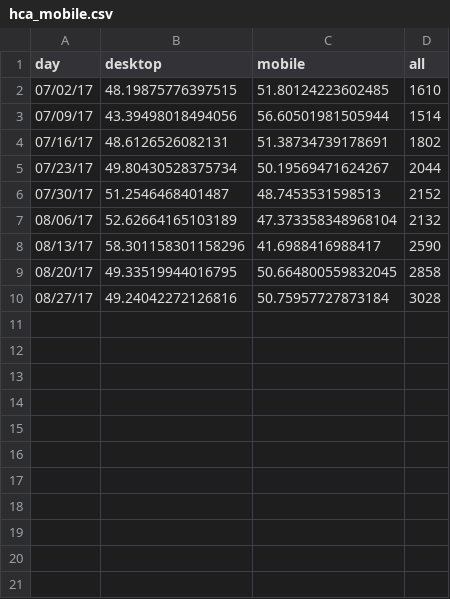
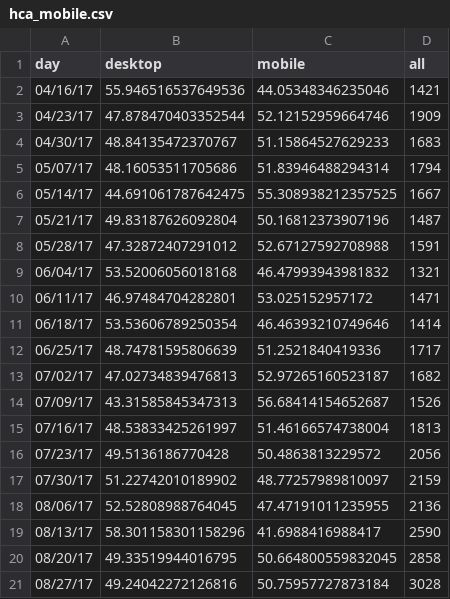
Before and after one commit to department-of-veterans-affairs/vets.gov-status, a CSV file: _data/hca_mobile.csv, drawn as a sheet.

```diff
--- a/_data/hca_mobile.csv
+++ b/_data/hca_mobile.csv
@@ -1,8 +1,19 @@
 day,desktop,mobile,all
-07/02/17,48.19875776397515,51.80124223602485,1610
-07/09/17,43.39498018494056,56.60501981505944,1514
-07/16/17,48.6126526082131,51.38734739178691,1802
-07/23/17,49.80430528375734,50.19569471624267,2044
-07/30/17,51.2546468401487,48.7453531598513,2152
-08/06/17,52.62664165103189,47.373358348968104,2132
+04/16/17,55.946516537649536,44.05348346235046,1421
+04/23/17,47.878470403352544,52.12152959664746,1909
+04/30/17,48.84135472370767,51.15864527629233,1683
+05/07/17,48.16053511705686,51.83946488294314,1794
+05/14/17,44.691061787642475,55.308938212357525,1667
+05/21/17,49.83187626092804,50.16812373907196,1487
+05/28/17,47.32872407291012,52.67127592708988,1591
+06/04/17,53.52006056018168,46.47993943981832,1321
+06/11/17,46.97484704282801,53.025152957172,1471
+06/18/17,53.53606789250354,46.46393210749646,1414
+06/25/17,48.74781595806639,51.2521840419336,1717
+07/02/17,47.02734839476813,52.97265160523187,1682
+07/09/17,43.31585845347313,56.68414154652687,1526
+07/16/17,48.53833425261997,51.46166574738004,1813
+07/23/17,49.5136186770428,50.4863813229572,2056
+07/30/17,51.22742010189902,48.77257989810097,2159
+08/06/17,52.52808988764045,47.47191011235955,2136
 08/13/17,58.301158301158296,41.6988416988417,2590
```
Also changed, not shown: _data/messaging_mobile.csv, _data/rx_mobile.csv, 10 other files.
